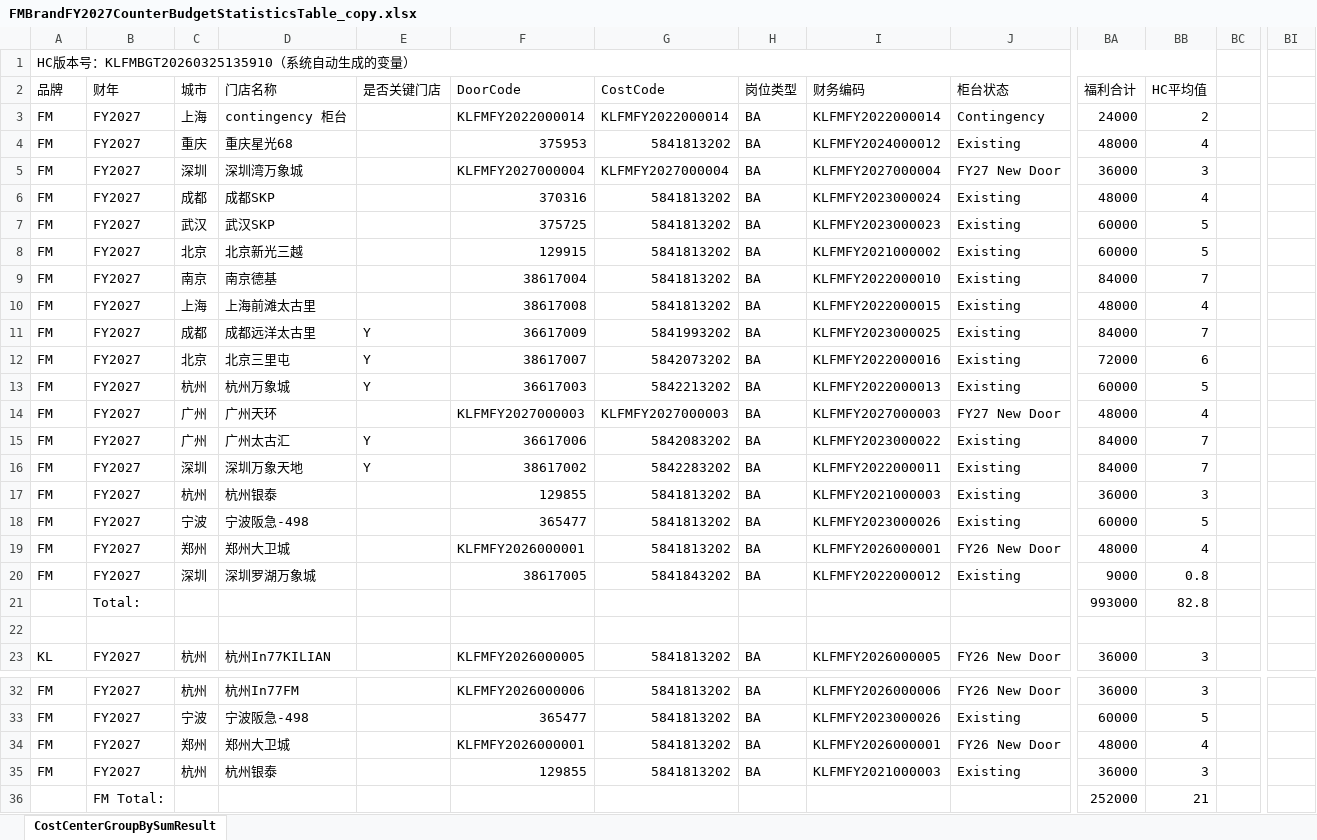
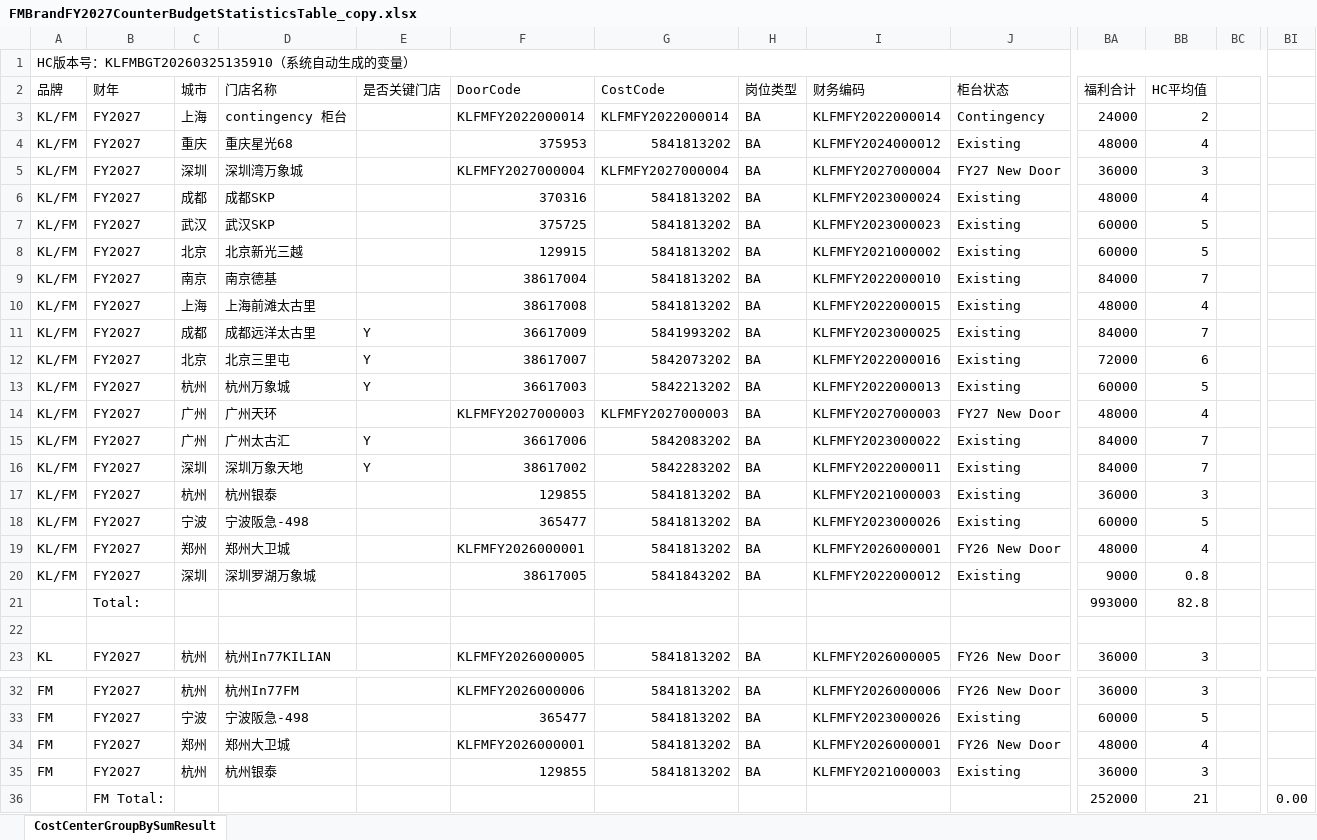
Before and after one commit to shenkailing/costcentersplit, an Excel workbook: FMBrandFY2027CounterBudgetStatisticsTable_copy.xlsx, sheet CostCenterGroupBySumResult, drawn as a sheet; only a part is shown, gaps mark what is left out; values as stored, in another font and other column widths than the file's, no cell formats; the diff names each change by its address in the sheet, - before the commit and + after, or states it on an @@ line.

Commit message:
update KL/FM to column A before total

```diff
--- a/FMBrandFY2027CounterBudgetStatisticsTable_copy.xlsx (sheet CostCenterGroupBySumResult)
+++ b/FMBrandFY2027CounterBudgetStatisticsTable_copy.xlsx (sheet CostCenterGroupBySumResult)
-A1:BB1 merged
+A1:BC1 merged
-A3:A20 (品牌): FM
+A3:A20 (品牌): KL/FM
-BI36: (empty)
+BI36: 0.00
```
Also changed, not shown: cell formats, FMBrandFY2026FebRollingCost20260420.xlsm, FMBrandFY2026FebRollingCost20260420_copy.xlsx, 5 other files.
